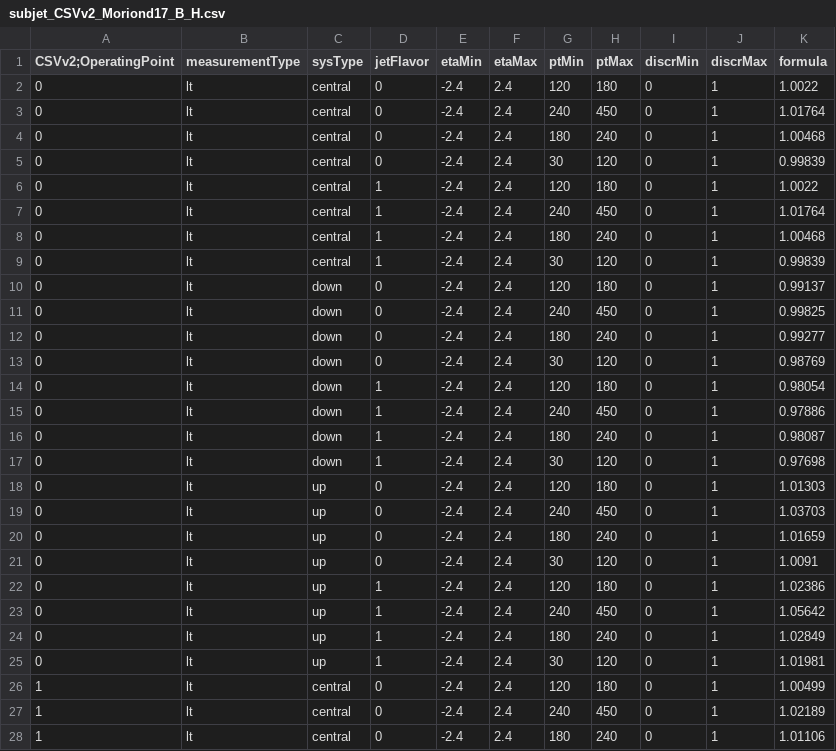
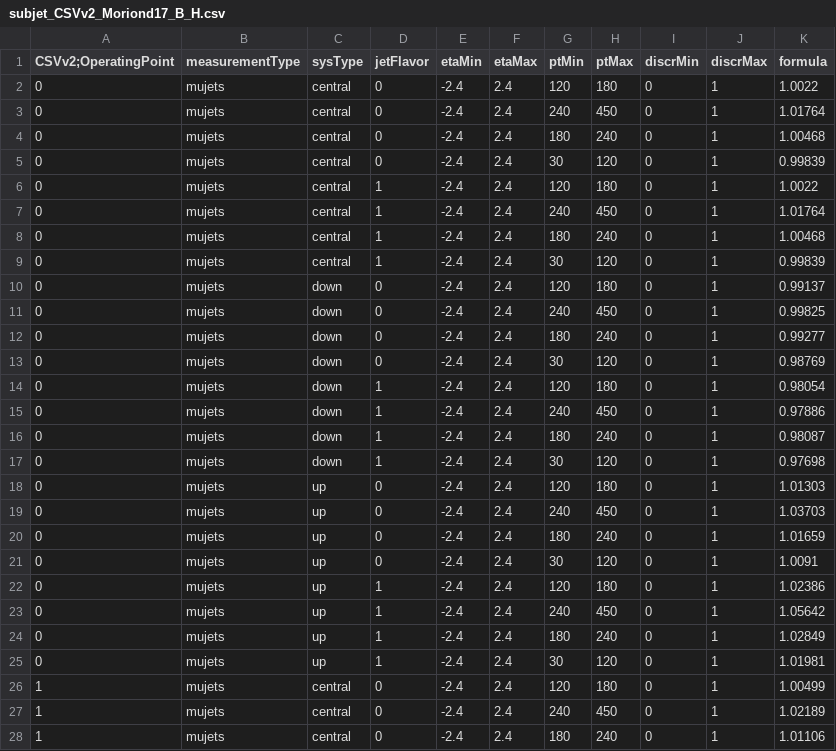
Before and after one commit to ku-cms/VLQAna, a CSV file: data/subjet_CSVv2_Moriond17_B_H.csv, drawn as a sheet; only a part is shown; the diff covers the shown part only.

Commit message:
measurementType lt-->mujets

```diff
--- a/data/subjet_CSVv2_Moriond17_B_H.csv
+++ b/data/subjet_CSVv2_Moriond17_B_H.csv
@@ -1,28 +1,28 @@
 CSVv2;OperatingPoint, measurementType, sysType, jetFlavor, etaMin, etaMax, ptMin, ptMax, discrMin, discrMax, formula
-0, lt, central, 0, -2.4, 2.4, 120, 180, 0, 1, "1.0022"
-0, lt, central, 0, -2.4, 2.4, 240, 450, 0, 1, "1.01764"
-0, lt, central, 0, -2.4, 2.4, 180, 240, 0, 1, "1.00468"
-0, lt, central, 0, -2.4, 2.4, 30, 120, 0, 1, "0.99839"
-0, lt, central, 1, -2.4, 2.4, 120, 180, 0, 1, "1.0022"
-0, lt, central, 1, -2.4, 2.4, 240, 450, 0, 1, "1.01764"
-0, lt, central, 1, -2.4, 2.4, 180, 240, 0, 1, "1.00468"
-0, lt, central, 1, -2.4, 2.4, 30, 120, 0, 1, "0.99839"
-0, lt, down, 0, -2.4, 2.4, 120, 180, 0, 1, "0.99137"
-0, lt, down, 0, -2.4, 2.4, 240, 450, 0, 1, "0.99825"
-0, lt, down, 0, -2.4, 2.4, 180, 240, 0, 1, "0.99277"
-0, lt, down, 0, -2.4, 2.4, 30, 120, 0, 1, "0.98769"
-0, lt, down, 1, -2.4, 2.4, 120, 180, 0, 1, "0.98054"
-0, lt, down, 1, -2.4, 2.4, 240, 450, 0, 1, "0.97886"
-0, lt, down, 1, -2.4, 2.4, 180, 240, 0, 1, "0.98087"
-0, lt, down, 1, -2.4, 2.4, 30, 120, 0, 1, "0.97698"
-0, lt, up, 0, -2.4, 2.4, 120, 180, 0, 1, "1.01303"
-0, lt, up, 0, -2.4, 2.4, 240, 450, 0, 1, "1.03703"
-0, lt, up, 0, -2.4, 2.4, 180, 240, 0, 1, "1.01659"
-0, lt, up, 0, -2.4, 2.4, 30, 120, 0, 1, "1.0091"
-0, lt, up, 1, -2.4, 2.4, 120, 180, 0, 1, "1.02386"
-0, lt, up, 1, -2.4, 2.4, 240, 450, 0, 1, "1.05642"
-0, lt, up, 1, -2.4, 2.4, 180, 240, 0, 1, "1.02849"
-0, lt, up, 1, -2.4, 2.4, 30, 120, 0, 1, "1.01981"
-1, lt, central, 0, -2.4, 2.4, 120, 180, 0, 1, "1.00499"
-1, lt, central, 0, -2.4, 2.4, 240, 450, 0, 1, "1.02189"
-1, lt, central, 0, -2.4, 2.4, 180, 240, 0, 1, "1.01106"
+0, mujets, central, 0, -2.4, 2.4, 120, 180, 0, 1, "1.0022"
+0, mujets, central, 0, -2.4, 2.4, 240, 450, 0, 1, "1.01764"
+0, mujets, central, 0, -2.4, 2.4, 180, 240, 0, 1, "1.00468"
+0, mujets, central, 0, -2.4, 2.4, 30, 120, 0, 1, "0.99839"
+0, mujets, central, 1, -2.4, 2.4, 120, 180, 0, 1, "1.0022"
+0, mujets, central, 1, -2.4, 2.4, 240, 450, 0, 1, "1.01764"
+0, mujets, central, 1, -2.4, 2.4, 180, 240, 0, 1, "1.00468"
+0, mujets, central, 1, -2.4, 2.4, 30, 120, 0, 1, "0.99839"
+0, mujets, down, 0, -2.4, 2.4, 120, 180, 0, 1, "0.99137"
+0, mujets, down, 0, -2.4, 2.4, 240, 450, 0, 1, "0.99825"
+0, mujets, down, 0, -2.4, 2.4, 180, 240, 0, 1, "0.99277"
+0, mujets, down, 0, -2.4, 2.4, 30, 120, 0, 1, "0.98769"
+0, mujets, down, 1, -2.4, 2.4, 120, 180, 0, 1, "0.98054"
+0, mujets, down, 1, -2.4, 2.4, 240, 450, 0, 1, "0.97886"
+0, mujets, down, 1, -2.4, 2.4, 180, 240, 0, 1, "0.98087"
+0, mujets, down, 1, -2.4, 2.4, 30, 120, 0, 1, "0.97698"
+0, mujets, up, 0, -2.4, 2.4, 120, 180, 0, 1, "1.01303"
+0, mujets, up, 0, -2.4, 2.4, 240, 450, 0, 1, "1.03703"
+0, mujets, up, 0, -2.4, 2.4, 180, 240, 0, 1, "1.01659"
+0, mujets, up, 0, -2.4, 2.4, 30, 120, 0, 1, "1.0091"
+0, mujets, up, 1, -2.4, 2.4, 120, 180, 0, 1, "1.02386"
+0, mujets, up, 1, -2.4, 2.4, 240, 450, 0, 1, "1.05642"
+0, mujets, up, 1, -2.4, 2.4, 180, 240, 0, 1, "1.02849"
+0, mujets, up, 1, -2.4, 2.4, 30, 120, 0, 1, "1.01981"
+1, mujets, central, 0, -2.4, 2.4, 120, 180, 0, 1, "1.00499"
+1, mujets, central, 0, -2.4, 2.4, 240, 450, 0, 1, "1.02189"
+1, mujets, central, 0, -2.4, 2.4, 180, 240, 0, 1, "1.01106"
```
Also changed, not shown: 21 edited cells elsewhere in this file.
